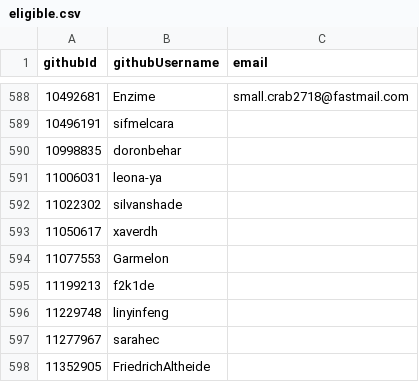
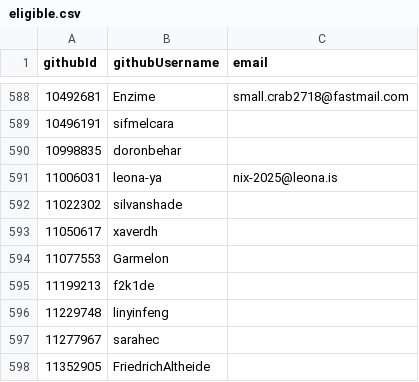
Before and after one commit to pluiedev/SC-election-2025, a CSV file: eligible.csv, drawn as a sheet; only a part is shown, gaps mark what is left out.

Commit message:
eligible: add leona's email address

```diff
--- a/eligible.csv
+++ b/eligible.csv
@@ -590,3 +590,3 @@ githubId,githubUsername,email
 10998835,doronbehar,
-11006031,leona-ya,
+11006031,leona-ya,nix-2025@leona.is
 11022302,silvanshade,
```
